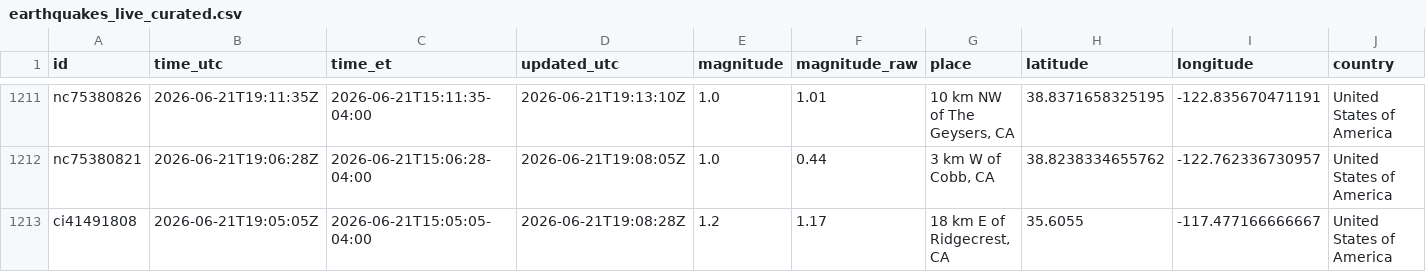
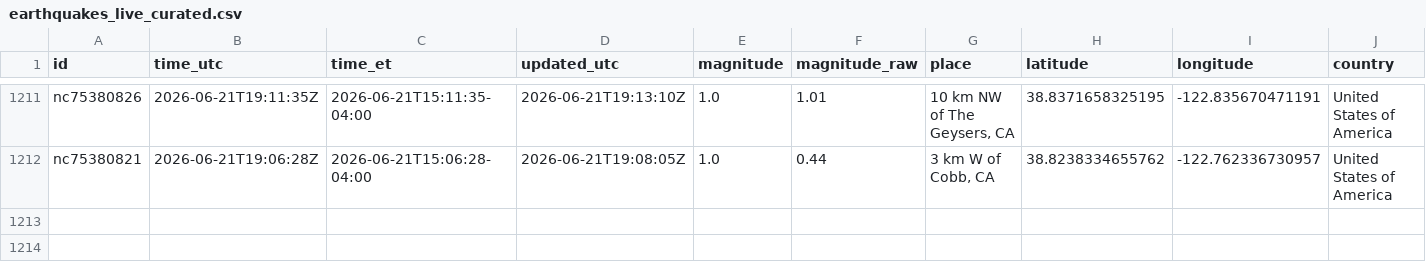
Before and after one commit to IFC-Chalaco/usgs-seismic-dashboard, a CSV file: docs/data/earthquakes_live_curated.csv, drawn as a sheet; only a part is shown, gaps mark what is left out; rows hold the shown columns only; the diff names each change by its address in the sheet, - before the commit and + after, or states it on an @@ line.

```diff
--- a/docs/data/earthquakes_live_curated.csv
+++ b/docs/data/earthquakes_live_curated.csv
-row 1213: ci41491808 | 2026-06-21T19:05:05Z | 2026-06-21T15:05:05-04:00 | 2026-06-21T19:08:28Z | 1.2 | 1.17 | 18 km E of Ridgecrest, CA | 35.6055 | -117.477166666667 | United States of America
```
Also changed, not shown: usgs_seismic_stream/exports/earthquakes_live_curated.csv, 6 other files.
